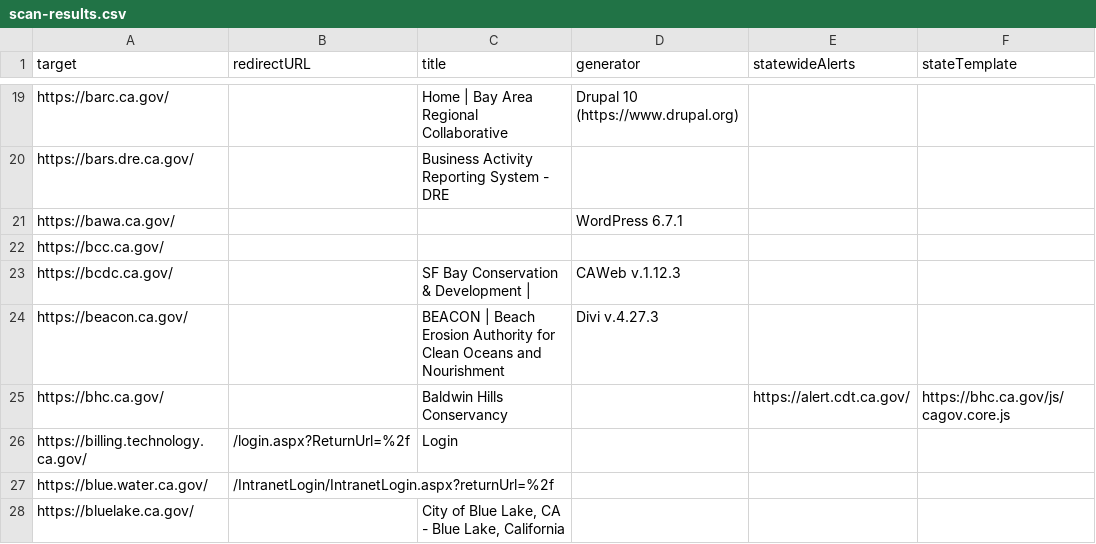
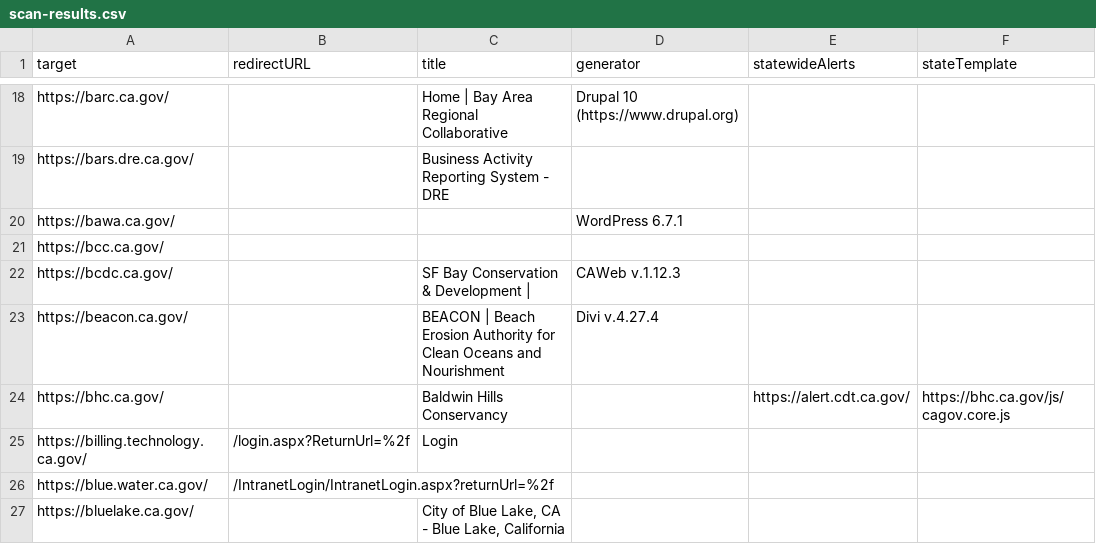
Before and after one commit to carterm/scan-url, a CSV file: publish/scan-results.csv, drawn as a sheet; only a part is shown, gaps mark what is left out; addresses are those after the commit; the diff covers the shown part only; the diff names each change by its address in the sheet, - before the commit and + after, or states it on an @@ line.

```diff
--- a/publish/scan-results.csv
+++ b/publish/scan-results.csv
-D23 (generator): Divi v.4.27.3
+D23 (generator): Divi v.4.27.4
```
Also changed, not shown: 3 added rows, 2 removed rows and 34 edited cells elsewhere in this file, 1 other file.
